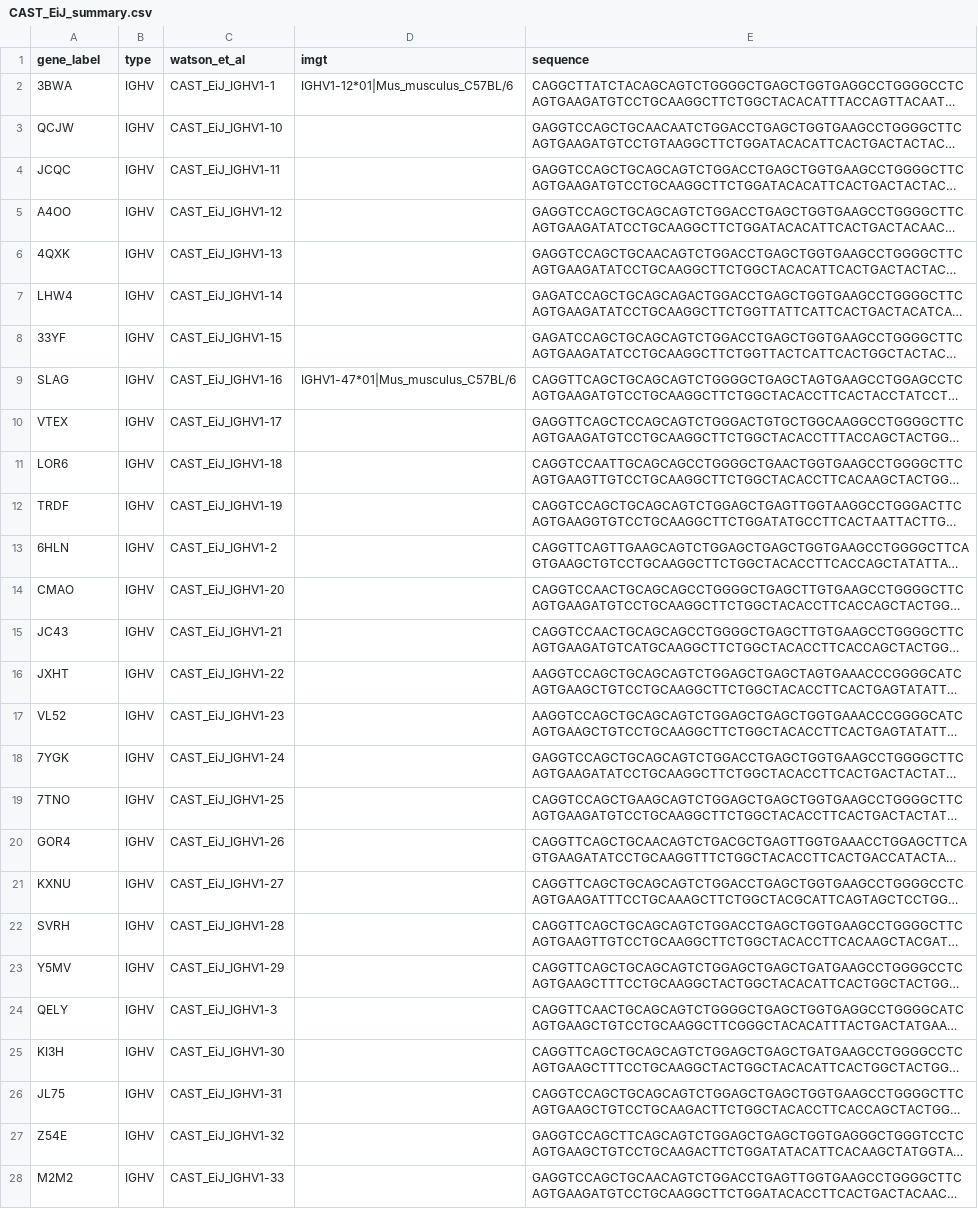
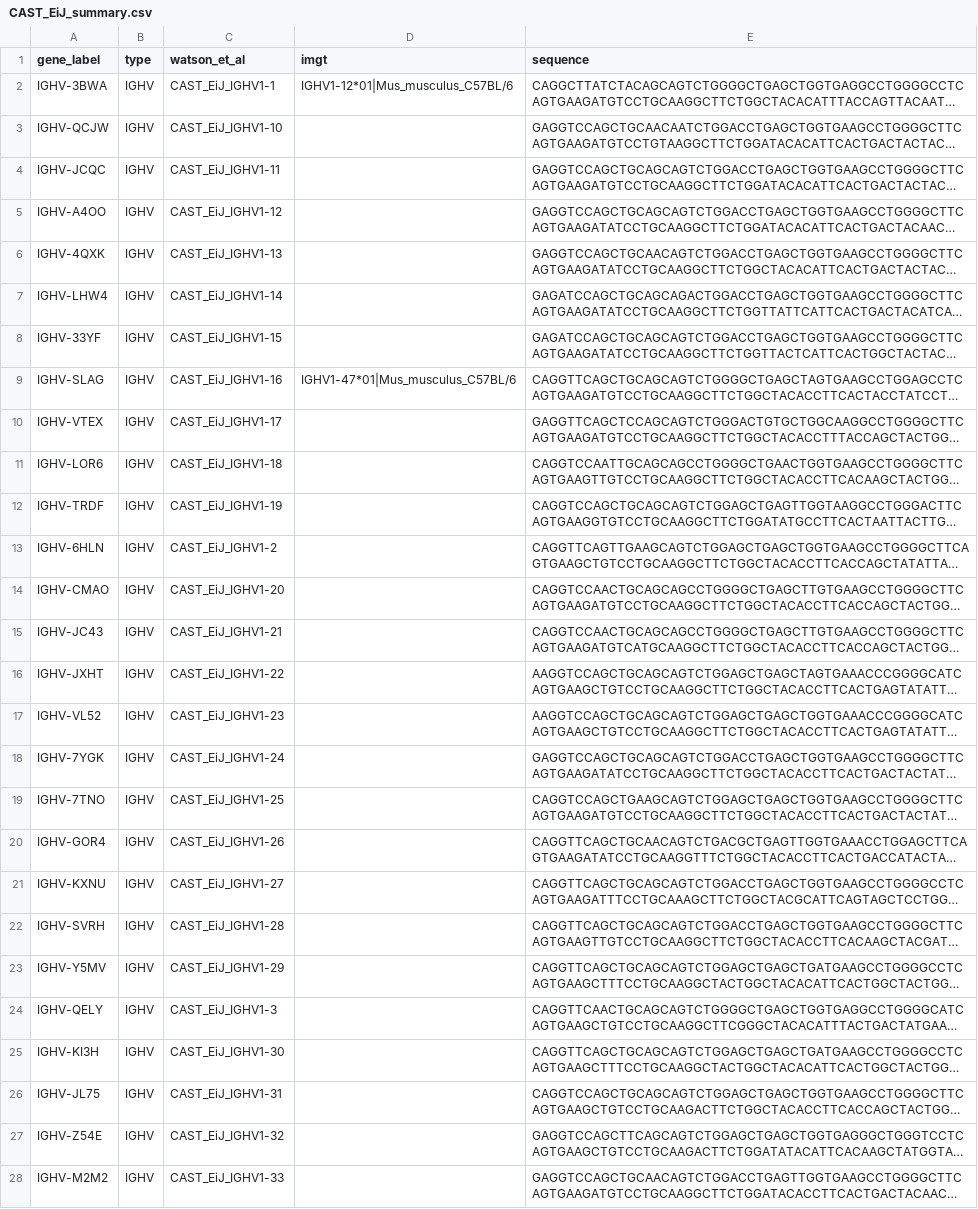
Before and after one commit to airr-community/gldb-mouse, a CSV file: CAST_EiJ/CAST_EiJ_summary.csv, drawn as a sheet; only a part is shown; long unchanged cells end in …; the diff covers the shown part only; the diff names each change by its address in the sheet, - before the commit and + after, or states it on an @@ line.

```diff
--- a/CAST_EiJ/CAST_EiJ_summary.csv
+++ b/CAST_EiJ/CAST_EiJ_summary.csv
-A2 (gene_label): 3BWA
+A2 (gene_label): IGHV-3BWA
-A3 (gene_label): QCJW
+A3 (gene_label): IGHV-QCJW
-A4 (gene_label): JCQC
+A4 (gene_label): IGHV-JCQC
-A5 (gene_label): A4OO
+A5 (gene_label): IGHV-A4OO
-A6 (gene_label): 4QXK
+A6 (gene_label): IGHV-4QXK
-A7 (gene_label): LHW4
+A7 (gene_label): IGHV-LHW4
-A8 (gene_label): 33YF
+A8 (gene_label): IGHV-33YF
-A9 (gene_label): SLAG
+A9 (gene_label): IGHV-SLAG
-A10 (gene_label): VTEX
+A10 (gene_label): IGHV-VTEX
-A11 (gene_label): LOR6
+A11 (gene_label): IGHV-LOR6
-A12 (gene_label): TRDF
+A12 (gene_label): IGHV-TRDF
-A13 (gene_label): 6HLN
+A13 (gene_label): IGHV-6HLN
-A14 (gene_label): CMAO
+A14 (gene_label): IGHV-CMAO
-A15 (gene_label): JC43
+A15 (gene_label): IGHV-JC43
-A16 (gene_label): JXHT
+A16 (gene_label): IGHV-JXHT
-A17 (gene_label): VL52
+A17 (gene_label): IGHV-VL52
-A18 (gene_label): 7YGK
+A18 (gene_label): IGHV-7YGK
-A19 (gene_label): 7TNO
+A19 (gene_label): IGHV-7TNO
-A20 (gene_label): GOR4
+A20 (gene_label): IGHV-GOR4
-A21 (gene_label): KXNU
+A21 (gene_label): IGHV-KXNU
-A22 (gene_label): SVRH
+A22 (gene_label): IGHV-SVRH
-A23 (gene_label): Y5MV
+A23 (gene_label): IGHV-Y5MV
-A24 (gene_label): QELY
+A24 (gene_label): IGHV-QELY
-A25 (gene_label): KI3H
+A25 (gene_label): IGHV-KI3H
-A26 (gene_label): JL75
+A26 (gene_label): IGHV-JL75
-A27 (gene_label): Z54E
+A27 (gene_label): IGHV-Z54E
-A28 (gene_label): M2M2
+A28 (gene_label): IGHV-M2M2
```
Also changed, not shown: 60 edited cells elsewhere in this file, LEWES_EiJ/LEWES_EiJ_summary.csv, MSM_MsJ/MSM_MsJ_summary.csv, 4 other files.
